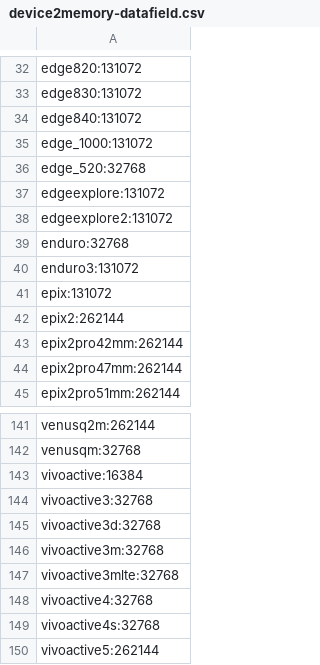
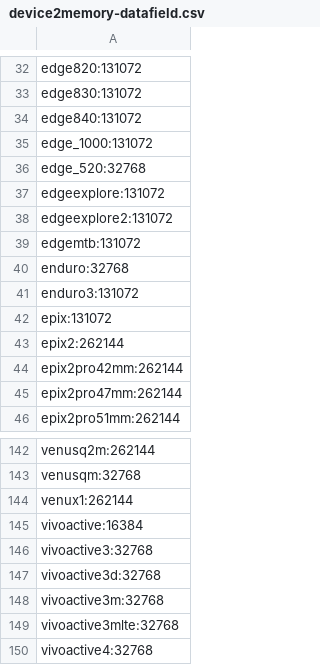
Before and after one commit to flocsy/garmin-dev-tools, a CSV file: csv/device2memory-datafield.csv, drawn as a sheet; only a part is shown, gaps mark what is left out; the shorter side is filled out with more unchanged rows.

```diff
--- a/csv/device2memory-datafield.csv
+++ b/csv/device2memory-datafield.csv
@@ -38,2 +38,3 @@ edgeexplore:131072
 edgeexplore2:131072
+edgemtb:131072
 enduro:32768
@@ -142,2 +143,3 @@ venusq2m:262144
 venusqm:32768
+venux1:262144
 vivoactive:16384
```
Also changed, not shown: csv/device2all-versions.csv, csv/device2max-version.csv, 18 other files.
